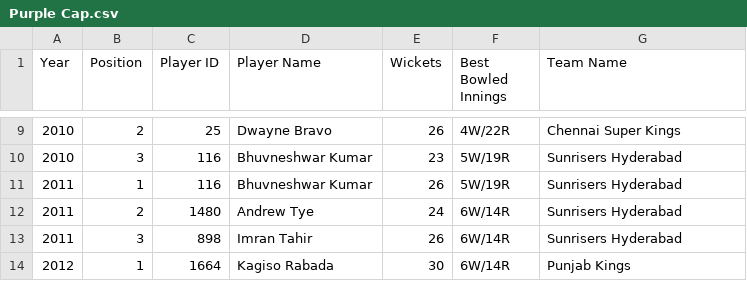
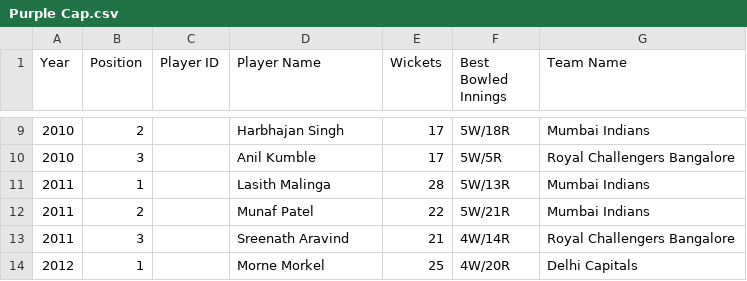
Before and after one commit to janathsrikrishnan/ipldb, a CSV file: Purple Cap.csv, drawn as a sheet; only a part is shown, gaps mark what is left out; the diff covers the shown part only.

```diff
--- a/Purple Cap.csv
+++ b/Purple Cap.csv
@@ -9,6 +9,6 @@
-2010,2,25,Dwayne Bravo,26,4W/22R,Chennai Super Kings
-2010,3,116,Bhuvneshwar Kumar,23,5W/19R,Sunrisers Hyderabad
-2011,1,116,Bhuvneshwar Kumar,26,5W/19R,Sunrisers Hyderabad
-2011,2,1480,Andrew Tye,24,6W/14R,Sunrisers Hyderabad
-2011,3,898,Imran Tahir,26,6W/14R,Sunrisers Hyderabad
-2012,1,1664,Kagiso Rabada,30,6W/14R,Punjab Kings
+2010,2,,Harbhajan Singh,17,5W/18R,Mumbai Indians
+2010,3,,Anil Kumble,17,5W/5R,Royal Challengers Bangalore
+2011,1,,Lasith Malinga,28,5W/13R,Mumbai Indians
+2011,2,,Munaf Patel,22,5W/21R,Mumbai Indians
+2011,3,,Sreenath Aravind,21,4W/14R,Royal Challengers Bangalore
+2012,1,,Morne Morkel,25,4W/20R,Delhi Capitals
```
Also changed, not shown: 167 edited cells elsewhere in this file.
